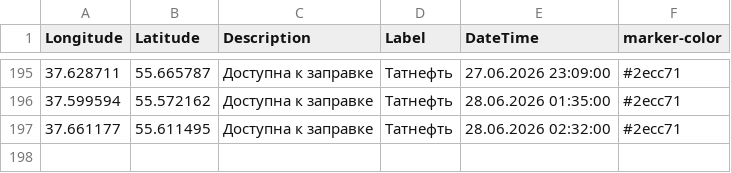
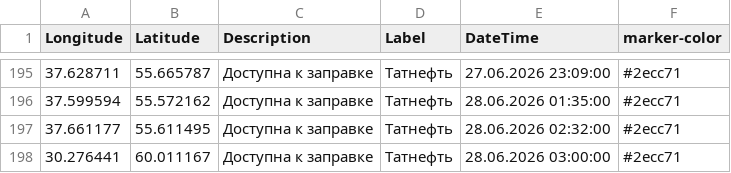
Before and after one commit to ProilKarpenko/Proil_AZS, a CSV file: data.csv, drawn as a sheet; only a part is shown, gaps mark what is left out.

Commit message:
Автоматическое обновление ГИС данных [ExcelLoader]

```diff
--- a/data.csv
+++ b/data.csv
@@ -197 +197,2 @@ Longitude;Latitude;Description;Label;DateTime;marker-color
 37.661177;55.611495;Доступна к заправке;Татнефть;28.06.2026 02:32:00;#2ecc71
+30.276441;60.011167;Доступна к заправке;Татнефть;28.06.2026 03:00:00;#2ecc71
```
